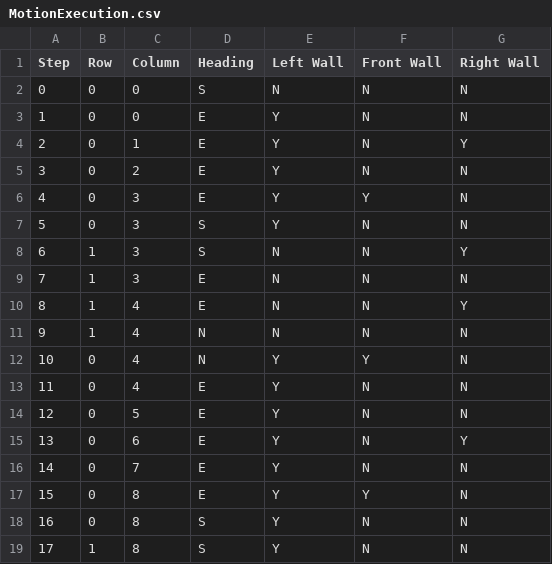
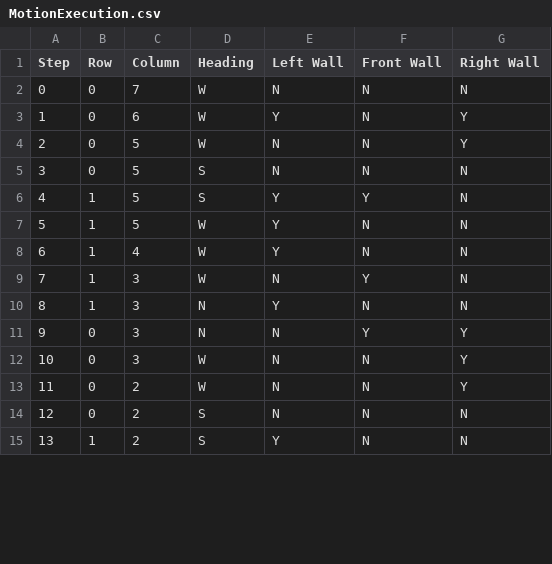
Before and after one commit to Barrywu223/mtrn4110_war_machines, a CSV file: PhaseAB/MotionExecution.csv, drawn as a sheet; only a part is shown; removed rows and columns are numbered as before the commit, all else as after; the diff covers the shown part only; the diff names each change by its address in the sheet, - before the commit and + after, or states it on an @@ line.

```diff
--- a/PhaseAB/MotionExecution.csv
+++ b/PhaseAB/MotionExecution.csv
-C2 (Column): 0
+C2 (Column): 7
-D2 (Heading): S
+D2 (Heading): W
-C3 (Column): 0
+C3 (Column): 6
-D3:D4 (Heading): E
+D3:D4 (Heading): W
-G3 (Right Wall): N
+G3 (Right Wall): Y
-C4 (Column): 1
+C4 (Column): 5
-E4 (Left Wall): Y
+E4 (Left Wall): N
-row 5: 3 | 0 | 2 | E | Y | N | N
-row 6: 4 | 0 | 3 | E | Y | Y | N
@@ column A (Step) renumbered from row 5 down @@
-C5:C7 (Column): 3
+C5:C7 (Column): 5
-E5 (Left Wall): Y
+E5 (Left Wall): N
-E6:E8 (Left Wall): N
+E6:E8 (Left Wall): Y
-F6 (Front Wall): N
+F6 (Front Wall): Y
-G6 (Right Wall): Y
+G6 (Right Wall): N
-D7:D8 (Heading): E
+D7:D8 (Heading): W
-G8 (Right Wall): Y
+G8 (Right Wall): N
+row 9: 7 | 1 | 3 | W | N | Y | N
-C10:C11 (Column): 4
+C10:C11 (Column): 3
-E10 (Left Wall): N
+E10 (Left Wall): Y
-E11 (Left Wall): Y
+E11 (Left Wall): N
-G11 (Right Wall): N
+G11 (Right Wall): Y
-row 13: 11 | 0 | 4 | E | Y | N | N
-row 14: 12 | 0 | 5 | E | Y | N | N
-C12 (Column): 6
+C12 (Column): 3
-D12:D13 (Heading): E
+D12:D13 (Heading): W
-E12:E13 (Left Wall): Y
+E12:E13 (Left Wall): N
-C13 (Column): 7
+C13 (Column): 2
-G13 (Right Wall): N
+G13 (Right Wall): Y
-row 17: 15 | 0 | 8 | E | Y | Y | N
-C14:C15 (Column): 8
+C14:C15 (Column): 2
-E14 (Left Wall): Y
+E14 (Left Wall): N
```
Also changed, not shown: 5 removed rows and 2 edited cells elsewhere in this file, 20 other files.
